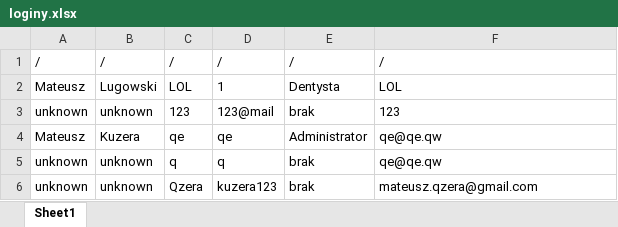
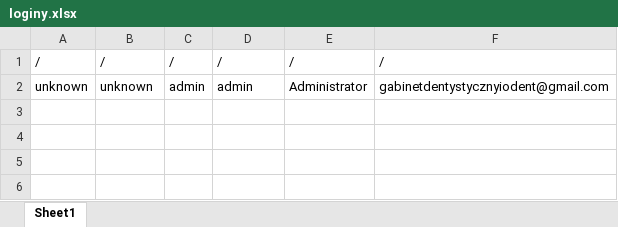
Before and after one commit to ironnext22/Projekt-IO, an Excel workbook: cmake-build-debug/loginy.xlsx, sheet Sheet1, drawn as a sheet; values as stored, in another font and other column widths than the file's, no borders; removed rows and columns are numbered as before the commit, all else as after; the diff names each change by its address in the sheet, - before the commit and + after, or states it on an @@ line.

```diff
--- a/cmake-build-debug/loginy.xlsx (sheet Sheet1)
+++ b/cmake-build-debug/loginy.xlsx (sheet Sheet1)
-row 2: Mateusz | Lugowski | LOL | 1 | Dentysta | LOL
-row 3: unknown | unknown | 123 | 123@mail | brak | 123
-row 4: Mateusz | Kuzera | qe | qe | Administrator | qe@qe.qw
-row 5: unknown | unknown | q | q | brak | qe@qe.qw
-C2: Qzera
+C2: admin
-D2: kuzera123
+D2: admin
-E2: brak
+E2: Administrator
-F2: mateusz.qzera@gmail.com
+F2: gabinetdentystycznyiodent@gmail.com
```
Also changed, not shown: cmake-build-debug/finanse.xlsx, cmake-build-debug/historia.xlsx, 8 other files.
